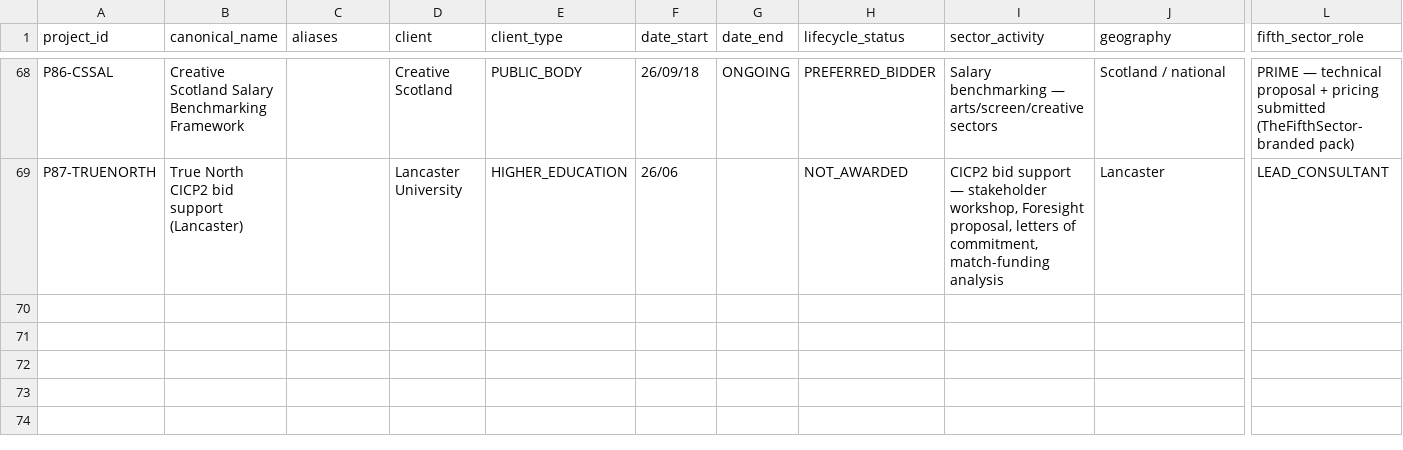
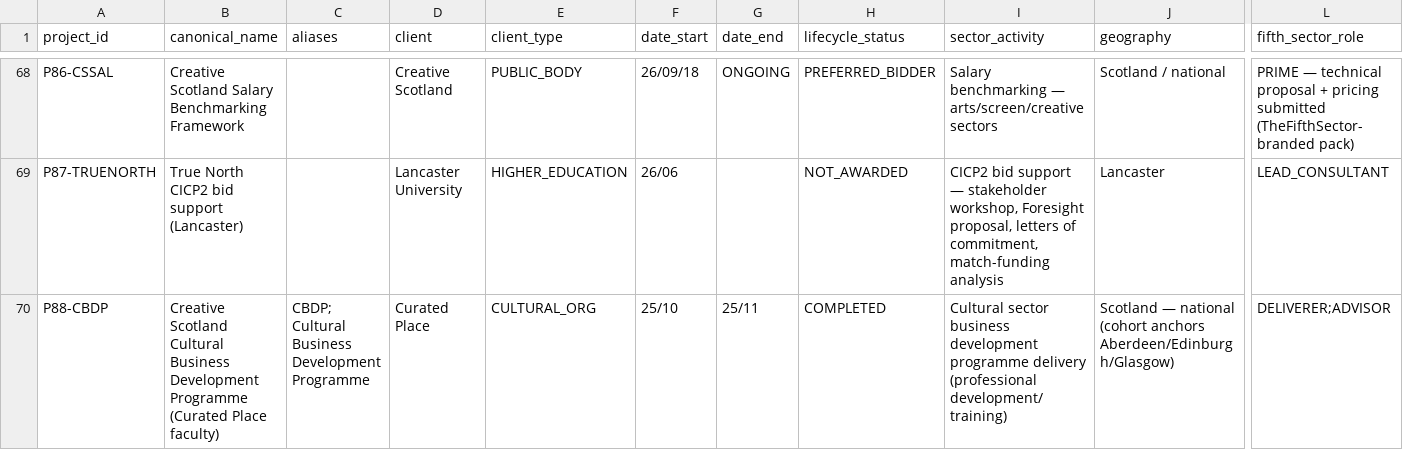
Before and after one commit to iainbe/ProjectClassifier, a CSV file: 01_projects.csv, drawn as a sheet; only a part is shown, gaps mark what is left out; rows hold the shown columns only; the diff names each change by its address in the sheet, - before the commit and + after, or states it on an @@ line.

```diff
--- a/01_projects.csv
+++ b/01_projects.csv
+row 70: P88-CBDP | Creative Scotland Cultural Business Development Programme (Curated Place faculty) | CBDP; Cultural Business Development Programme | Curated Place | CULTURAL_ORG | 25/10 | 25/11 | COMPLETED | Cultural sector business development programme delivery (professional development/training) | Scotland — national (cohort anchors Aberdeen/Edinburgh/Glasgow) | DELIVERER;ADVISOR
```
Also changed, not shown: 10_review_history.csv, project_index.csv, 5 other files.
